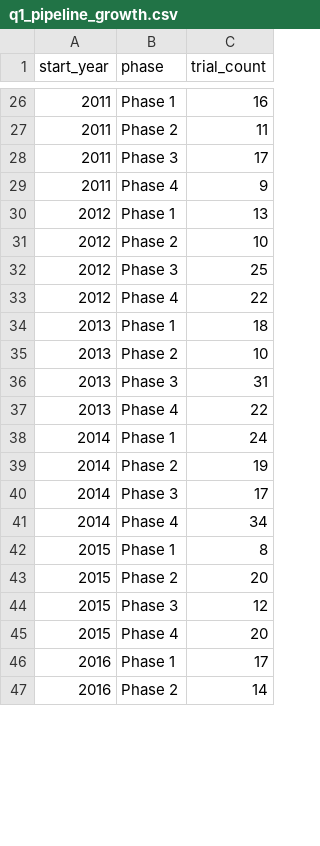
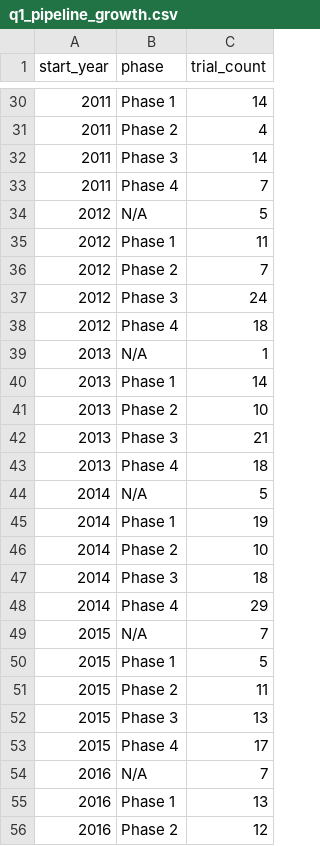
Before and after one commit to krishbangalore/glp1-pipeline-vs-access, a CSV file: data/processed/q1_pipeline_growth.csv, drawn as a sheet; only a part is shown, gaps mark what is left out; the diff covers the shown part only.

```diff
--- a/data/processed/q1_pipeline_growth.csv
+++ b/data/processed/q1_pipeline_growth.csv
@@ -26,22 +30,27 @@ start_year,phase,trial_count
-2011,Phase 1,16
-2011,Phase 2,11
-2011,Phase 3,17
-2011,Phase 4,9
-2012,Phase 1,13
-2012,Phase 2,10
-2012,Phase 3,25
-2012,Phase 4,22
-2013,Phase 1,18
+2011,Phase 1,14
+2011,Phase 2,4
+2011,Phase 3,14
+2011,Phase 4,7
+2012,N/A,5
+2012,Phase 1,11
+2012,Phase 2,7
+2012,Phase 3,24
+2012,Phase 4,18
+2013,N/A,1
+2013,Phase 1,14
 2013,Phase 2,10
-2013,Phase 3,31
-2013,Phase 4,22
-2014,Phase 1,24
-2014,Phase 2,19
-2014,Phase 3,17
-2014,Phase 4,34
-2015,Phase 1,8
-2015,Phase 2,20
-2015,Phase 3,12
-2015,Phase 4,20
-2016,Phase 1,17
-2016,Phase 2,14
+2013,Phase 3,21
+2013,Phase 4,18
+2014,N/A,5
+2014,Phase 1,19
+2014,Phase 2,10
+2014,Phase 3,18
+2014,Phase 4,29
+2015,N/A,7
+2015,Phase 1,5
+2015,Phase 2,11
+2015,Phase 3,13
+2015,Phase 4,17
+2016,N/A,7
+2016,Phase 1,13
+2016,Phase 2,12
```
Also changed, not shown: 15 added rows, 1 removed row and 64 edited cells elsewhere in this file, data/processed/q2_sponsor_landscape.csv, data/processed/q3_drug_phase_breakdown.csv, 25 other files.
